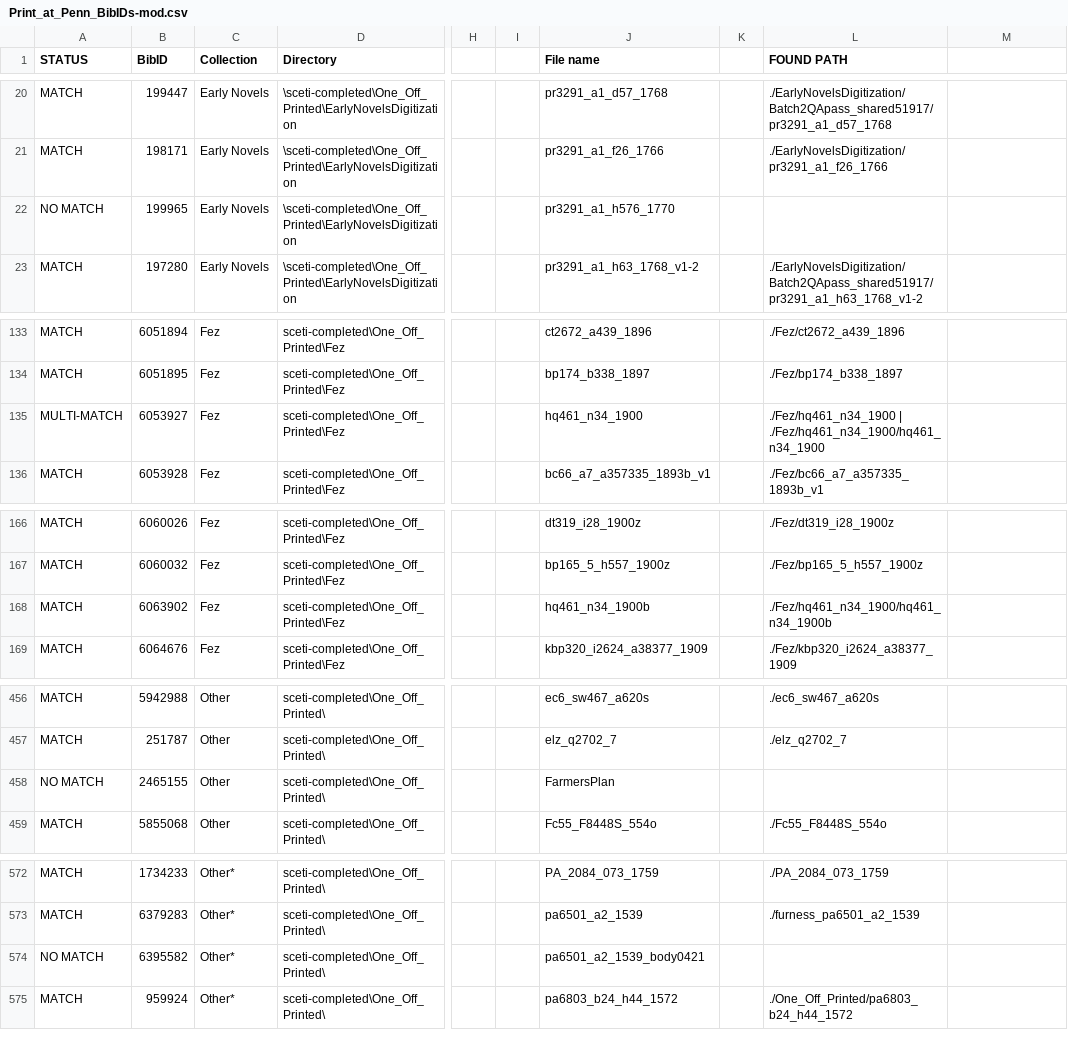
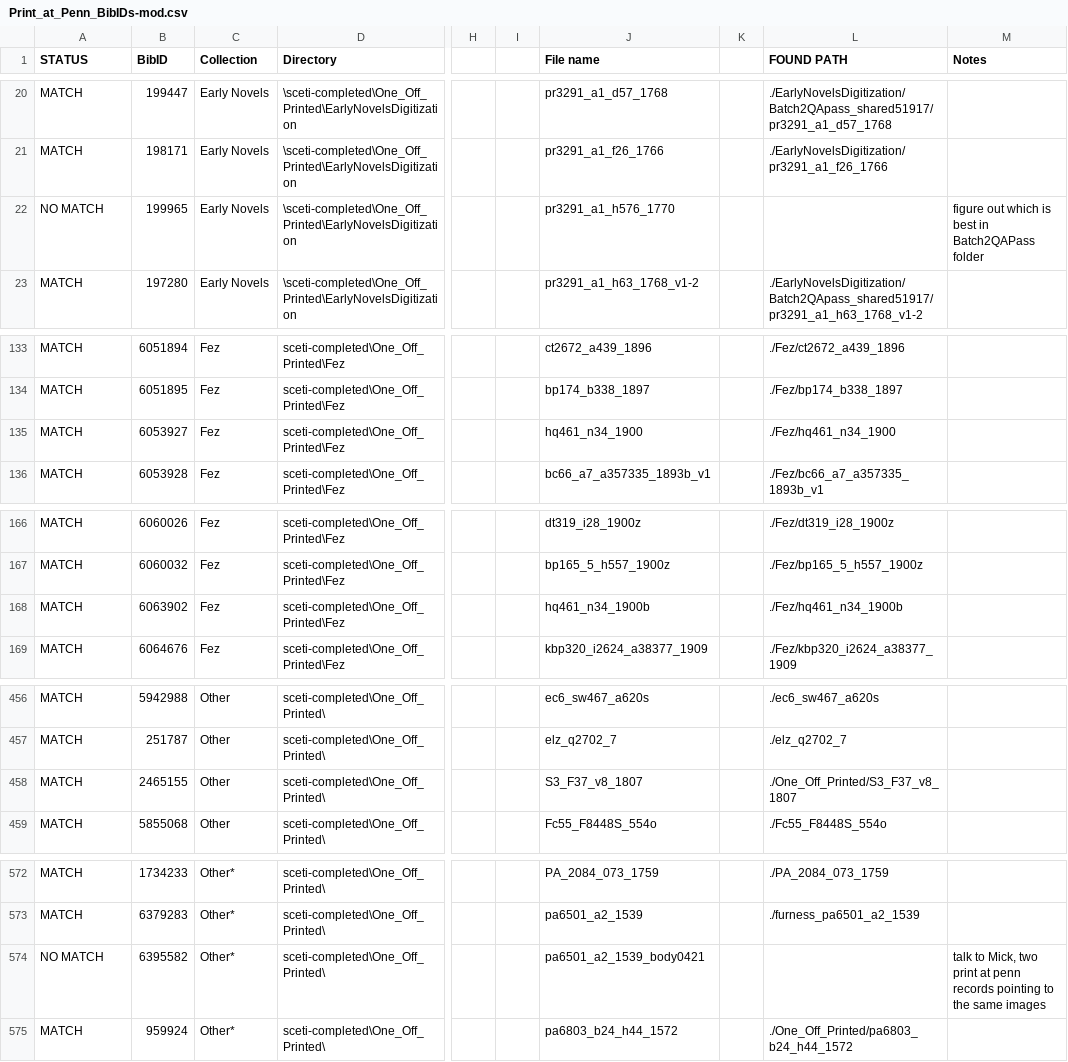
Before and after one commit to demery/col-print-at-penn, a CSV file: data/Print_at_Penn_BibIDs-mod.csv, drawn as a sheet; only a part is shown, gaps mark what is left out; the diff covers the shown part only; the diff names each change by its address in the sheet, - before the commit and + after, or states it on an @@ line.

Commit message:
Update dir-list; and CSV info.

```diff
--- a/data/Print_at_Penn_BibIDs-mod.csv
+++ b/data/Print_at_Penn_BibIDs-mod.csv
-M1: (empty)
+M1: Notes
-M22 (Notes): (empty)
+M22 (Notes): figure out which is best in Batch2QAPass folder
-A135 (STATUS): MULTI-MATCH
+A135 (STATUS): MATCH
-L135 (FOUND PATH): ./Fez/hq461_n34_1900 | ./Fez/hq461_n34_1900/hq461_n34_1900
+L135 (FOUND PATH): ./Fez/hq461_n34_1900
-L168 (FOUND PATH): ./Fez/hq461_n34_1900/hq461_n34_1900b
+L168 (FOUND PATH): ./Fez/hq461_n34_1900b
-A458 (STATUS): NO MATCH
+A458 (STATUS): MATCH
-J458 (File name): FarmersPlan
+J458 (File name): S3_F37_v8_1807
-L458 (FOUND PATH): (empty)
+L458 (FOUND PATH): ./One_Off_Printed/S3_F37_v8_1807
-M574 (Notes): (empty)
+M574 (Notes): talk to Mick, two print at penn records pointing to the same images
```
Also changed, not shown: 1 edited cell elsewhere in this file, data/Print_at_Penn_BibIDs.csv, 1 other file.
